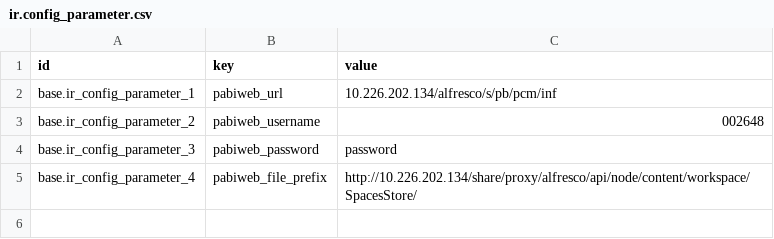
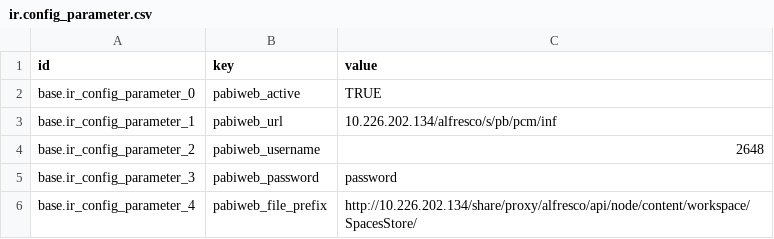
Before and after one commit to pabi2/pb2_addons, a CSV file: pabi_procurement/data/ir.config_parameter.csv, drawn as a sheet; addresses are those after the commit; the diff names each change by its address in the sheet, - before the commit and + after, or states it on an @@ line.

Commit message:
[ENH] pabi_procurement, add new sys param "pabiweb_active"
If pabiweb_active = 'FALSE', allow by pass Alfresco connection.

```diff
--- a/pabi_procurement/data/ir.config_parameter.csv
+++ b/pabi_procurement/data/ir.config_parameter.csv
+row 2: base.ir_config_parameter_0 | pabiweb_active | TRUE
-C4 (value): 002648
+C4 (value): 2648
```
Also changed, not shown: 1 other file.
